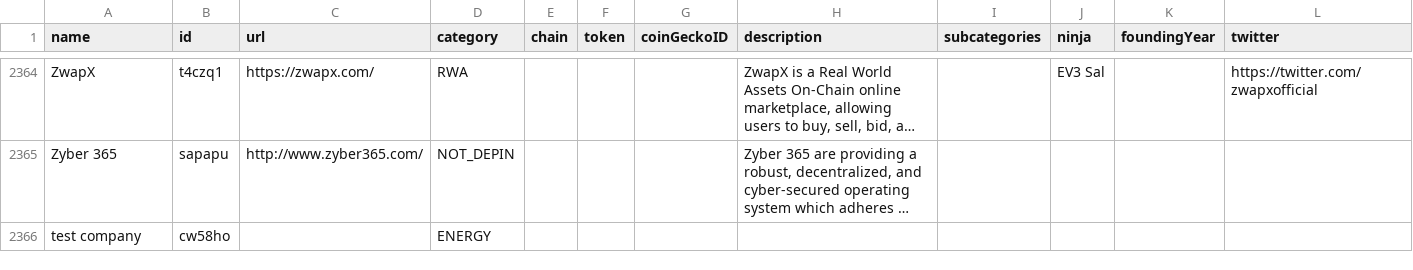
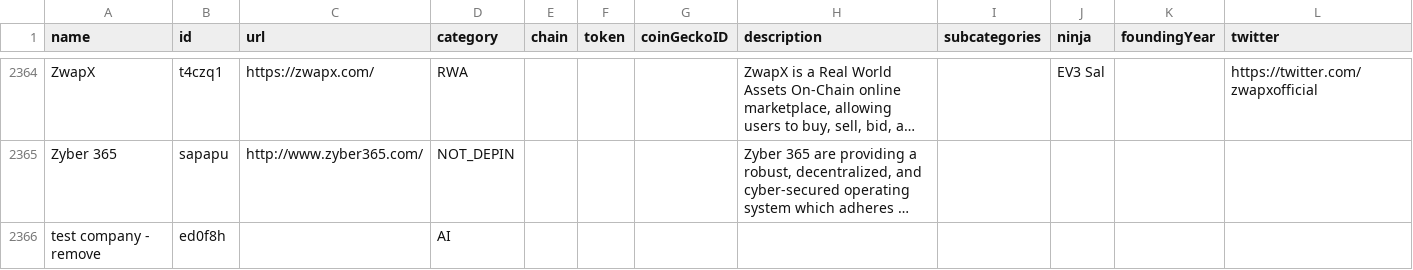
Before and after one commit to ev3-team/adapters, a CSV file: scripts/data/DePIN-Projects.csv, drawn as a sheet; only a part is shown, gaps mark what is left out; long unchanged cells end in …; removed rows and columns are numbered as before the commit, all else as after; rows hold the shown columns only; the diff names each change by its address in the sheet, - before the commit and + after, or states it on an @@ line.

```diff
--- a/scripts/data/DePIN-Projects.csv
+++ b/scripts/data/DePIN-Projects.csv
-row 2366: test company | cw58ho |  | ENERGY
+row 2366: test company - remove | ed0f8h |  | AI
```
